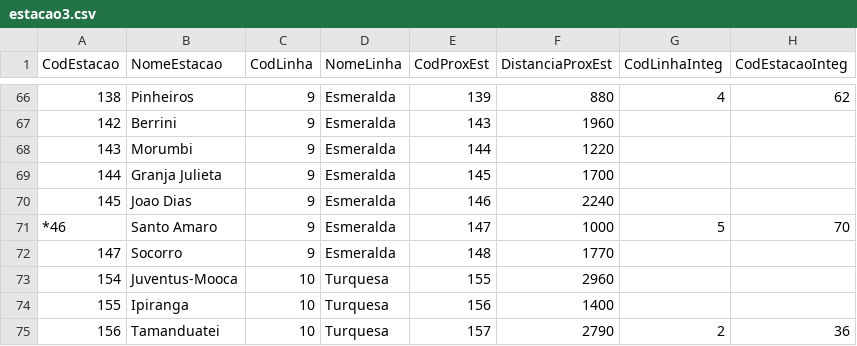
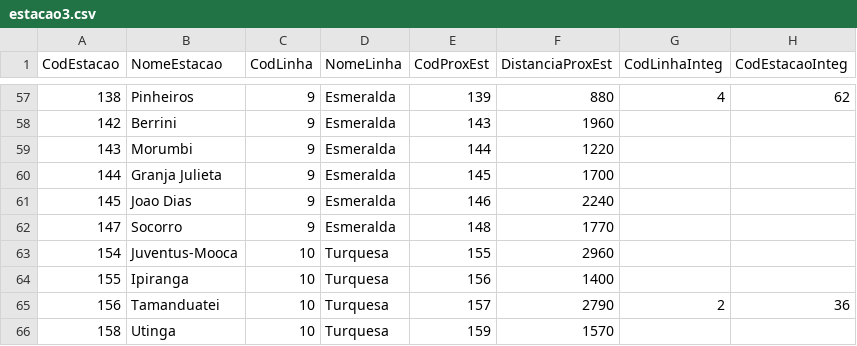
Before and after one commit to Float07/ed3-trab1, a CSV file: bins/estacao3.csv, drawn as a sheet; only a part is shown, gaps mark what is left out; the shorter side is filled out with more unchanged rows; the diff covers the shown part only.

```diff
--- a/bins/estacao3.csv
+++ b/bins/estacao3.csv
@@ -70,3 +61,2 @@ CodEstacao,NomeEstacao,CodLinha,NomeLinha,CodProxEst,DistanciaProxEst,CodLinhaIn
 145,Joao Dias,9,Esmeralda,146,2240,,
-*46,Santo Amaro,9,Esmeralda,147,1000,5,70
 147,Socorro,9,Esmeralda,148,1770,,
```
Also changed, not shown: 14 removed rows elsewhere in this file, bins/estacao4.csv, 1 other file.
